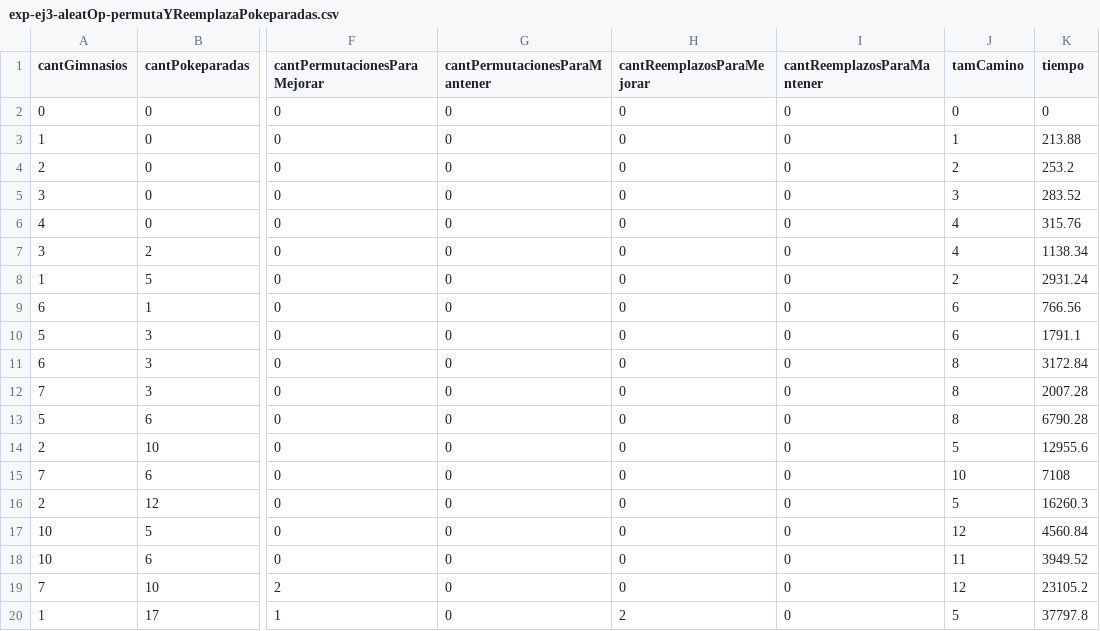
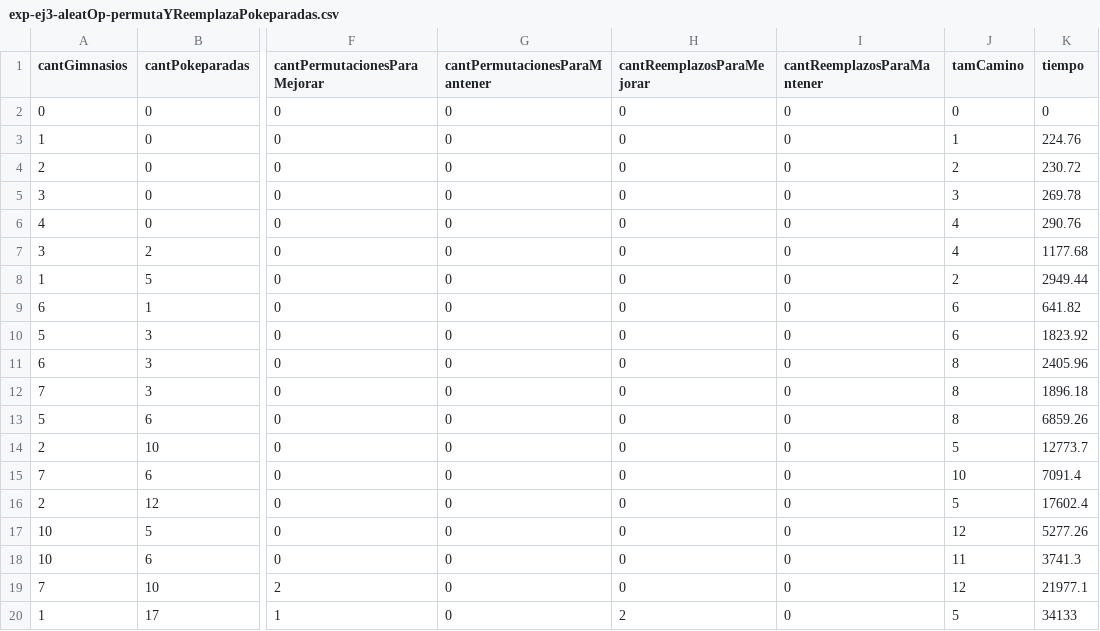
Before and after one commit to a-lavia/AED3-TP3, a CSV file: experimentacion/ej3/exp-ej3-aleatOp-permutaYReemplazaPokeparadas.csv, drawn as a sheet; only a part is shown, gaps mark what is left out; the diff names each change by its address in the sheet, - before the commit and + after, or states it on an @@ line.

```diff
--- a/experimentacion/ej3/exp-ej3-aleatOp-permutaYReemplazaPokeparadas.csv
+++ b/experimentacion/ej3/exp-ej3-aleatOp-permutaYReemplazaPokeparadas.csv
-K3 (tiempo): 213.88
+K3 (tiempo): 224.76
-K4 (tiempo): 253.2
+K4 (tiempo): 230.72
-K5 (tiempo): 283.52
+K5 (tiempo): 269.78
-K6 (tiempo): 315.76
+K6 (tiempo): 290.76
-K7 (tiempo): 1138.34
+K7 (tiempo): 1177.68
-K8 (tiempo): 2931.24
+K8 (tiempo): 2949.44
-K9 (tiempo): 766.56
+K9 (tiempo): 641.82
-K10 (tiempo): 1791.1
+K10 (tiempo): 1823.92
-K11 (tiempo): 3172.84
+K11 (tiempo): 2405.96
-K12 (tiempo): 2007.28
+K12 (tiempo): 1896.18
-K13 (tiempo): 6790.28
+K13 (tiempo): 6859.26
-K14 (tiempo): 12955.6
+K14 (tiempo): 12773.7
-K15 (tiempo): 7108
+K15 (tiempo): 7091.4
-K16 (tiempo): 16260.3
+K16 (tiempo): 17602.4
-K17 (tiempo): 4560.84
+K17 (tiempo): 5277.26
-K18 (tiempo): 3949.52
+K18 (tiempo): 3741.3
-K19 (tiempo): 23105.2
+K19 (tiempo): 21977.1
-K20 (tiempo): 37797.8
+K20 (tiempo): 34133
```
Also changed, not shown: experimentacion/ej3/exp-ej3-aleat-permutaCamino.csv, experimentacion/ej3/exp-ej3-aleatOp-permutaCamino.csv, 6 other files.
